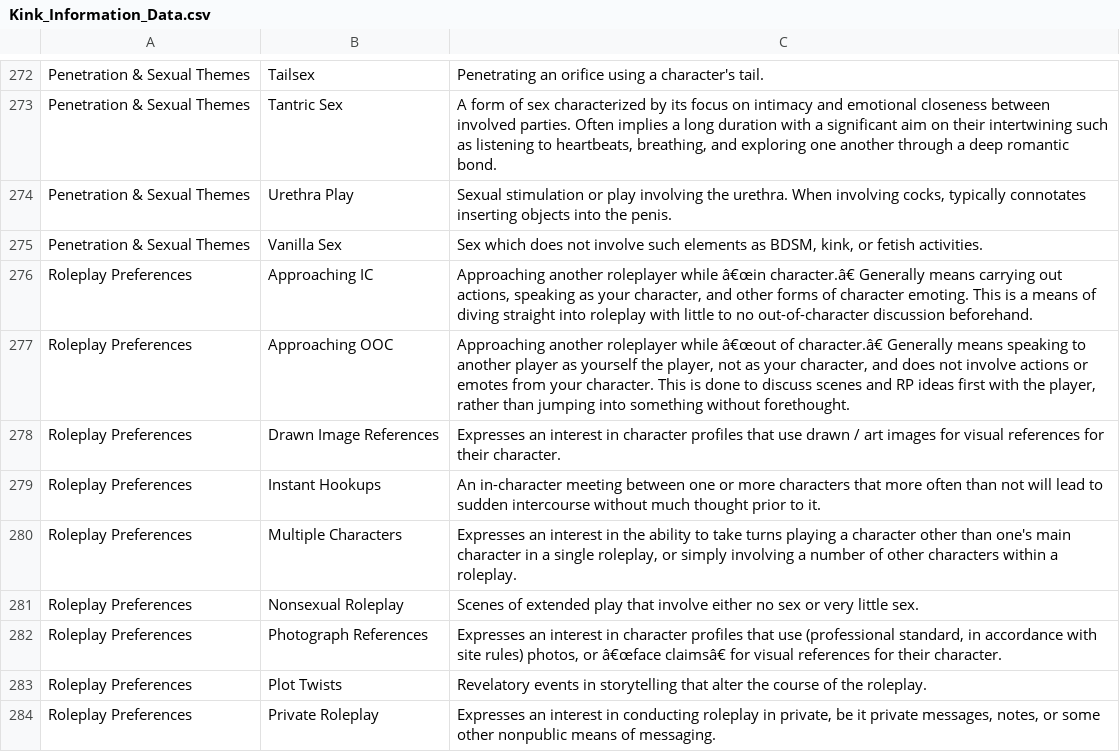
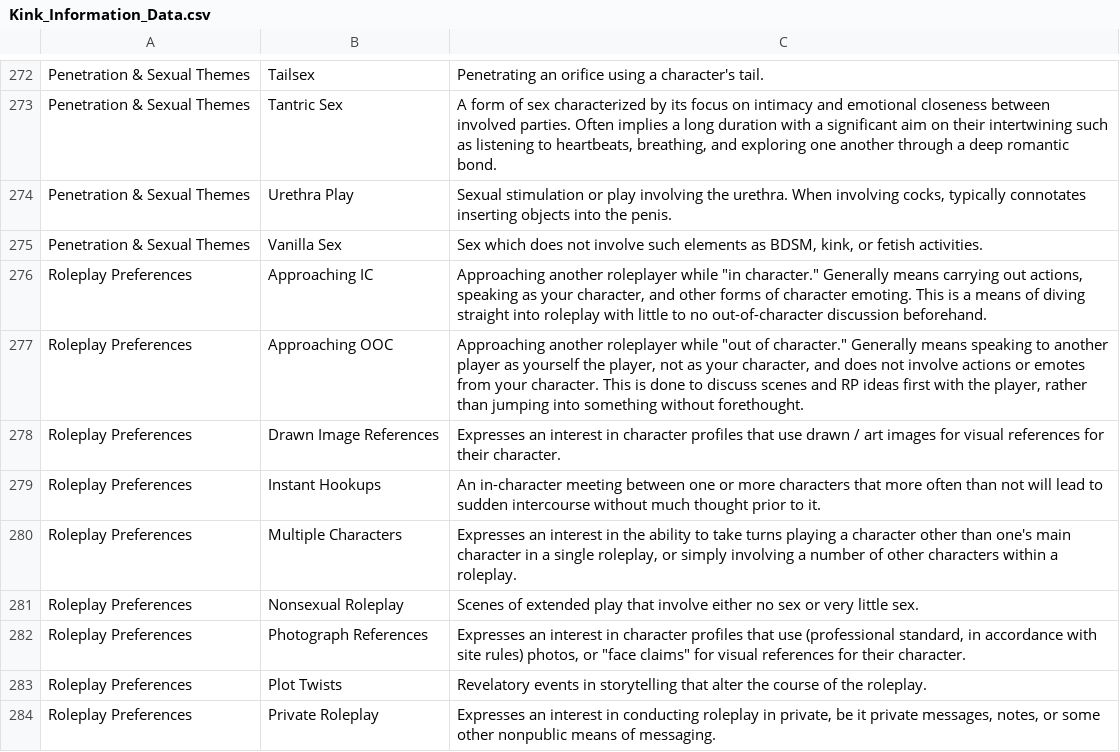
Before and after one commit to RemotelyChaotic/JOIPEngine, a CSV file: resources/data/Kink_Information_Data.csv, drawn as a sheet; only a part is shown, gaps mark what is left out; the diff covers the shown part only; the diff names each change by its address in the sheet, - before the commit and + after, or states it on an @@ line.

Commit message:
Working Kink tree

```diff
--- a/resources/data/Kink_Information_Data.csv
+++ b/resources/data/Kink_Information_Data.csv
-C276: …roleplayer while â€œin character.â€ Generally means…
+C276: …roleplayer while "in character." Generally means…
-C277: …roleplayer while â€œout of character.â€ Generally means…
+C277: …roleplayer while "out of character." Generally means…
-C282: …photos, or â€œface claimsâ€ for visual…
+C282: …photos, or "face claims" for visual…
```
Also changed, not shown: 33 edited cells elsewhere in this file, 19 other files.
